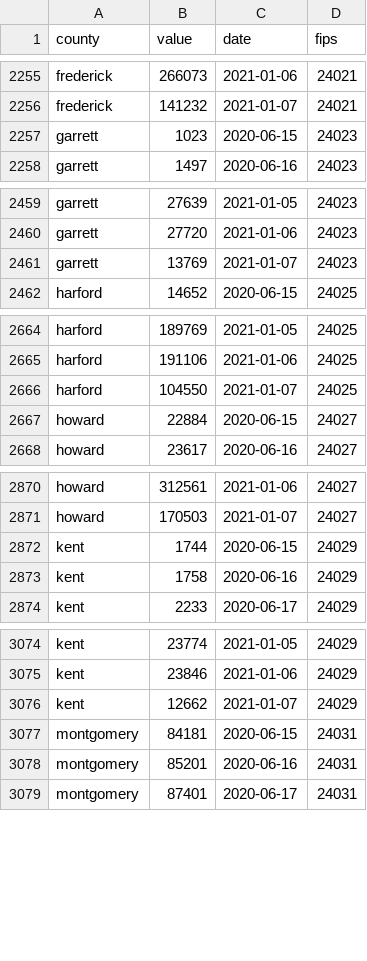
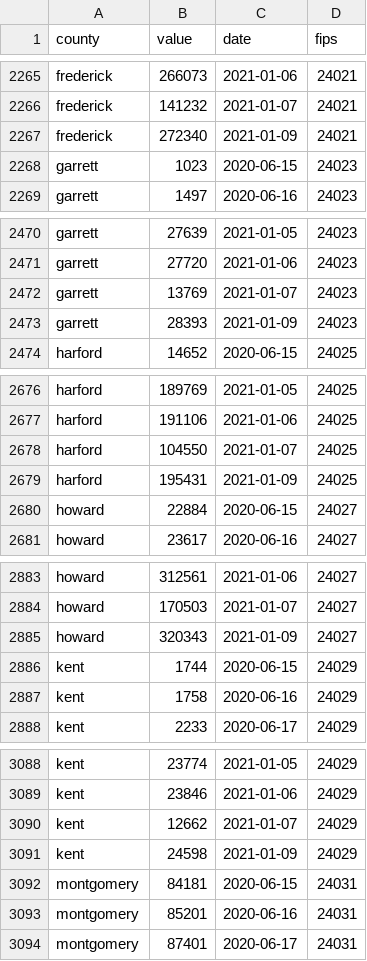
Before and after one commit to prayaggordy/D3-covid-map, a CSV file: data/md_total_volume_tested_county.csv, drawn as a sheet; only a part is shown, gaps mark what is left out; the diff covers the shown part only.

```diff
--- a/data/md_total_volume_tested_county.csv
+++ b/data/md_total_volume_tested_county.csv
@@ -2256,2 +2266,3 @@ frederick,266073,2021-01-06,24021
 frederick,141232,2021-01-07,24021
+frederick,272340,2021-01-09,24021
 garrett,1023,2020-06-15,24023
@@ -2461,2 +2472,3 @@ garrett,27720,2021-01-06,24023
 garrett,13769,2021-01-07,24023
+garrett,28393,2021-01-09,24023
 harford,14652,2020-06-15,24025
@@ -2666,2 +2678,3 @@ harford,191106,2021-01-06,24025
 harford,104550,2021-01-07,24025
+harford,195431,2021-01-09,24025
 howard,22884,2020-06-15,24027
@@ -2871,2 +2884,3 @@ howard,312561,2021-01-06,24027
 howard,170503,2021-01-07,24027
+howard,320343,2021-01-09,24027
 kent,1744,2020-06-15,24029
@@ -3076,2 +3090,3 @@ kent,23846,2021-01-06,24029
 kent,12662,2021-01-07,24029
+kent,24598,2021-01-09,24029
 montgomery,84181,2020-06-15,24031
```
Also changed, not shown: 19 added rows elsewhere in this file, data/md_counties.csv, data/md_counties_cases.csv, 23 other files.
